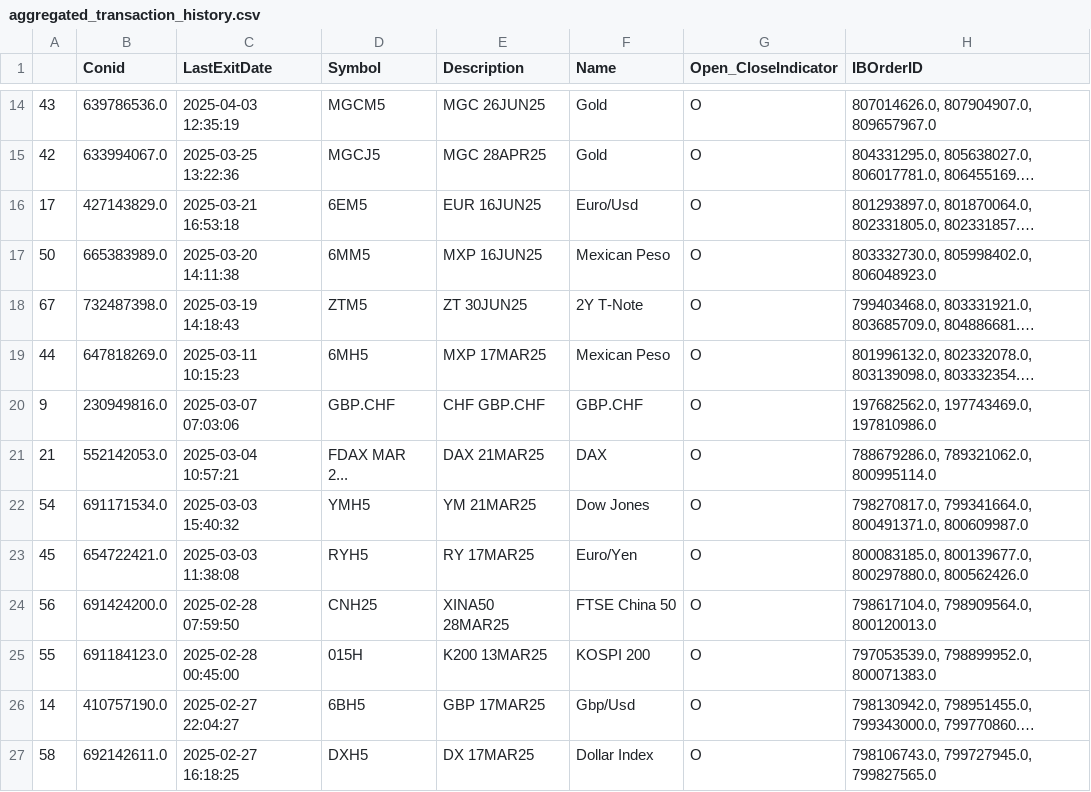
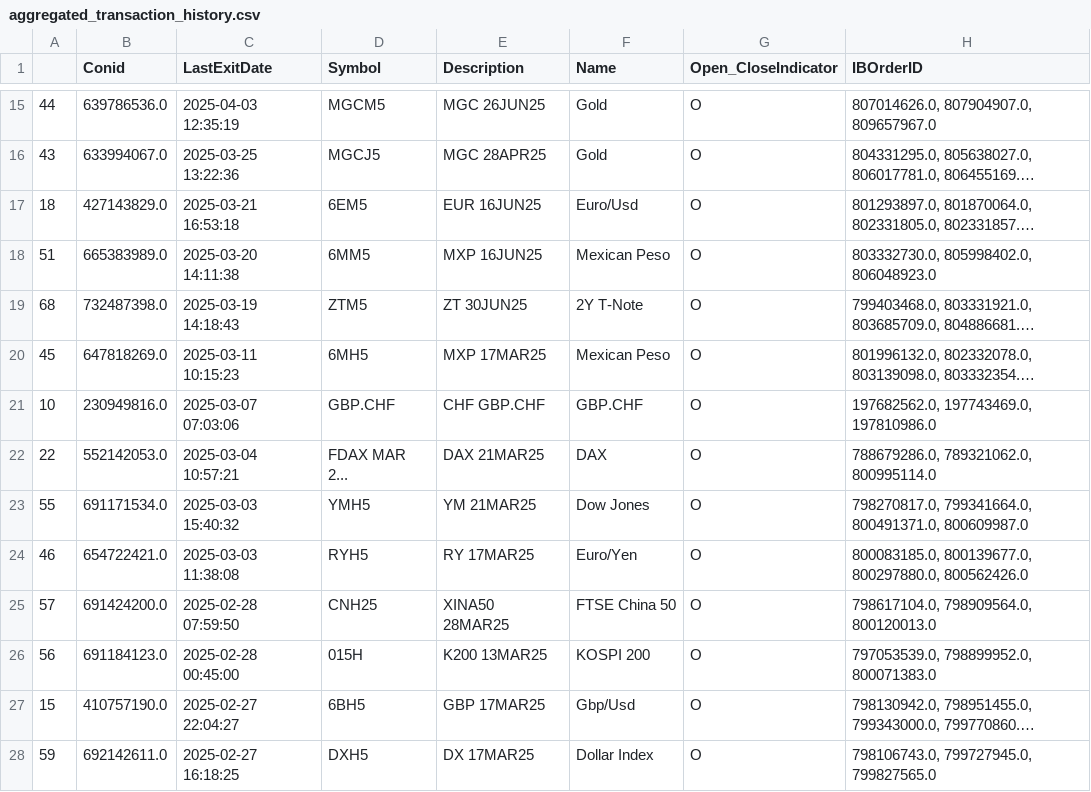
Before and after one commit to foscoa/Qcore, a CSV file: Q_Pareto_Transaction_History_DEV/Data/aggregated_transaction_history.csv, drawn as a sheet; only a part is shown, gaps mark what is left out; long unchanged cells end in …; addresses are those after the commit; the diff covers the shown part only; the diff names each change by its address in the sheet, - before the commit and + after, or states it on an @@ line.

```diff
--- a/Q_Pareto_Transaction_History_DEV/Data/aggregated_transaction_history.csv
+++ b/Q_Pareto_Transaction_History_DEV/Data/aggregated_transaction_history.csv
-A15: 43
+A15: 44
-A16: 42
+A16: 43
-A17: 17
+A17: 18
-A18: 50
+A18: 51
-A19: 67
+A19: 68
-A20: 44
+A20: 45
-A21: 9
+A21: 10
-A22: 21
+A22: 22
-A23: 54
+A23: 55
-A24: 45
+A24: 46
-A25: 56
+A25: 57
-A26: 55
+A26: 56
-A27: 14
+A27: 15
-A28: 58
+A28: 59
```
Also changed, not shown: 1 added row and 56 edited cells elsewhere in this file, Q_Pareto_Transaction_History_DEV/Data/corr_matrix.csv, Q_Pareto_Transaction_History_DEV/Data/open_risks.csv, 15 other files.
